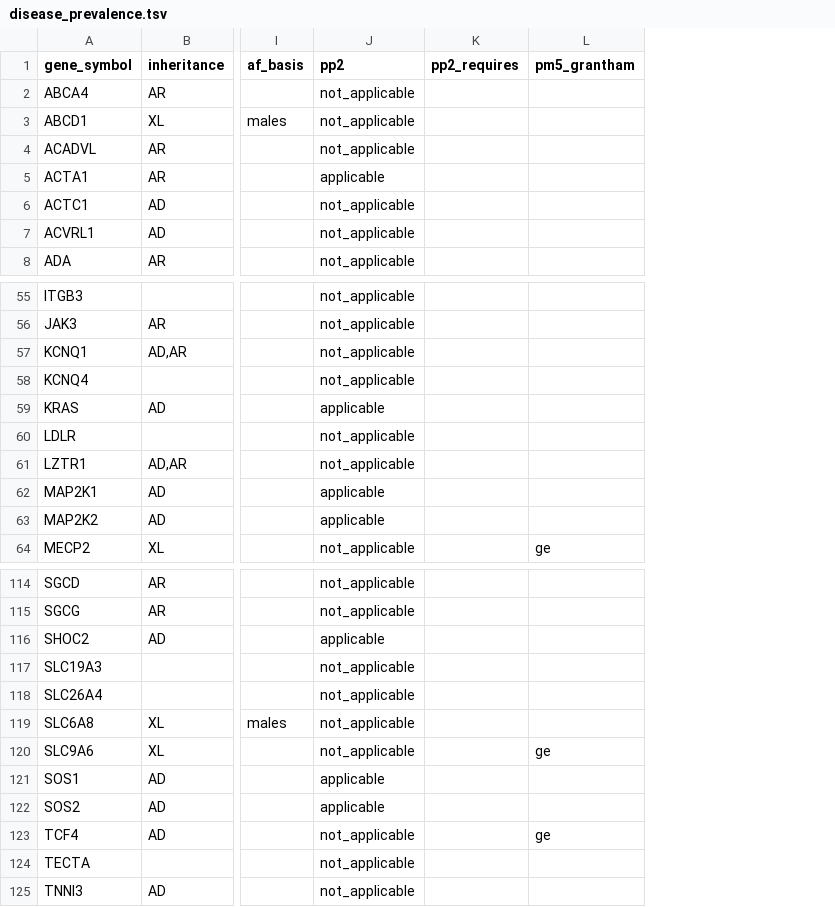
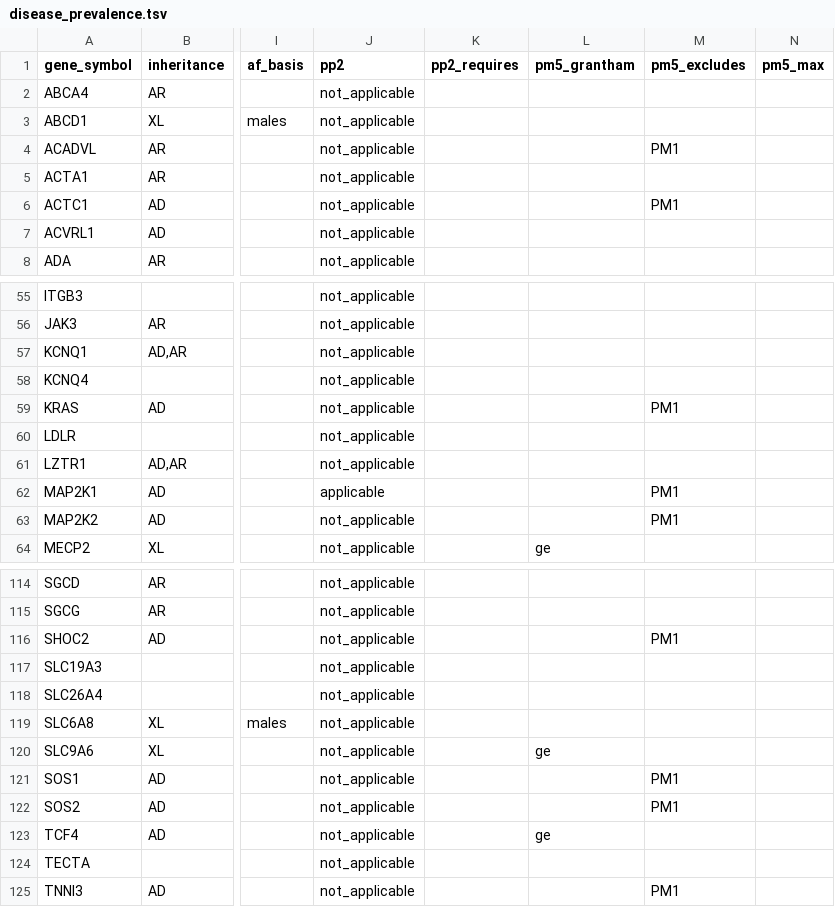
Before and after one commit to hnakahara/HUVar, a TSV file: resources/clingen/disease_prevalence.tsv, drawn as a sheet; only a part is shown, gaps mark what is left out; the diff covers the shown part only; the diff names each change by its address in the sheet, - before the commit and + after, or states it on an @@ line.

Commit message:
optimazation PP2 and PM5 with VCEP

```diff
--- a/resources/clingen/disease_prevalence.tsv
+++ b/resources/clingen/disease_prevalence.tsv
+column M (pm5_excludes), rows 4-6: PM1 |  | PM1; rows 59-63: PM1 |  |  | PM1 | PM1; rows 116-125: PM1 |  |  |  |  | PM1 | PM1 |  |  | PM1
+column N (pm5_max), empty
-J5 (pp2): applicable
+J5 (pp2): not_applicable
-J59 (pp2): applicable
+J59 (pp2): not_applicable
-J63 (pp2): applicable
+J63 (pp2): not_applicable
-J116 (pp2): applicable
+J116 (pp2): not_applicable
-J121:J122 (pp2): applicable
+J121:J122 (pp2): not_applicable
```
Also changed, not shown: 4 edited cells elsewhere in this file, 7 other files.
